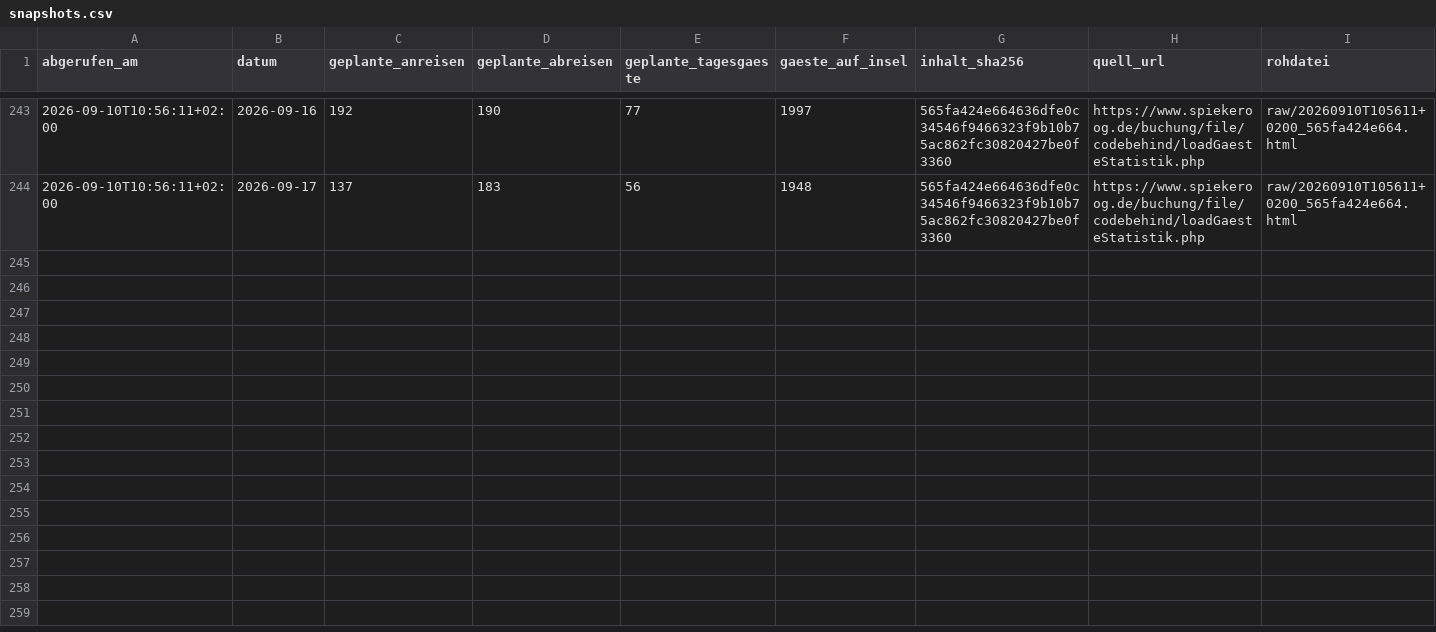
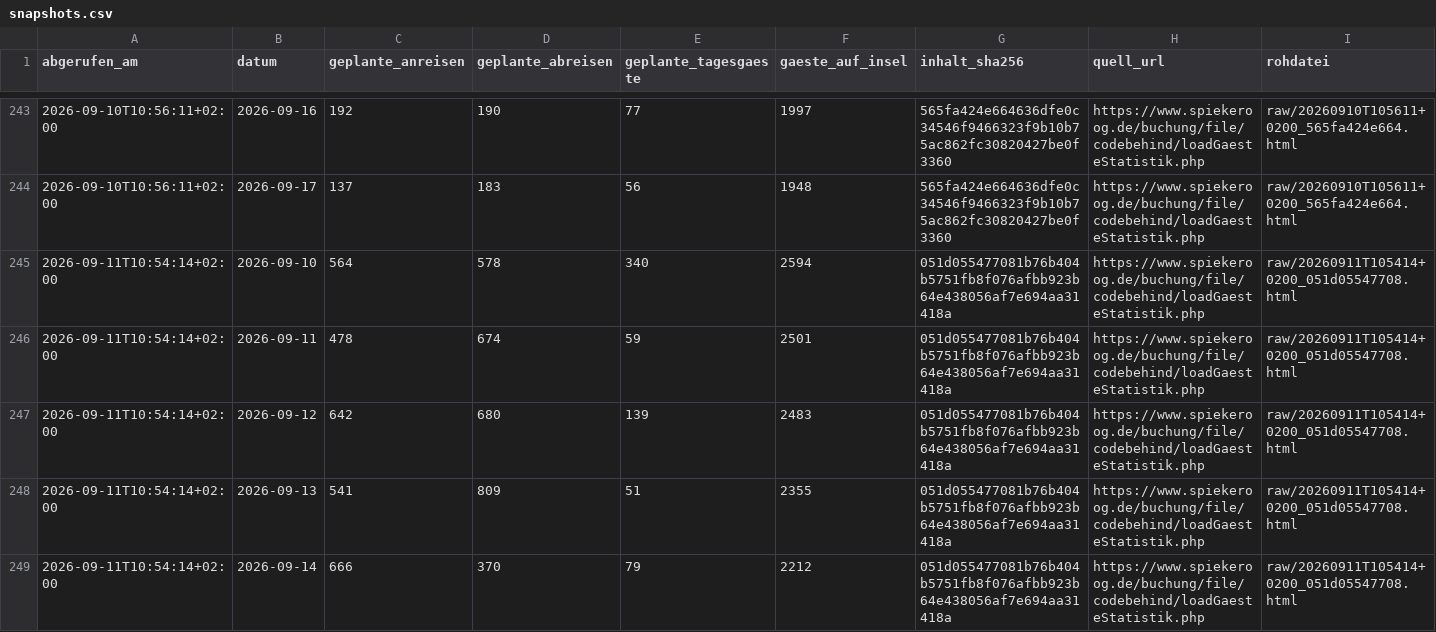
Before and after one commit to lleisner/spiekeroog-gaeste-archiv, a CSV file: archive/snapshots.csv, drawn as a sheet; only a part is shown, gaps mark what is left out; the diff covers the shown part only; the diff names each change by its address in the sheet, - before the commit and + after, or states it on an @@ line.

```diff
--- a/archive/snapshots.csv
+++ b/archive/snapshots.csv
+row 245: 2026-09-11T10:54:14+02:00 | 2026-09-10 | 564 | 578 | 340 | 2594 | 051d055477081b76b404b5751fb8f076afbb923b64e438056af7e694aa31418a | https://www.spiekeroog.de/buchung/file/codebehind/loadGaesteStatistik.php | raw/20260911T105414+0200_051d05547708.html
+row 246: 2026-09-11T10:54:14+02:00 | 2026-09-11 | 478 | 674 | 59 | 2501 | 051d055477081b76b404b5751fb8f076afbb923b64e438056af7e694aa31418a | https://www.spiekeroog.de/buchung/file/codebehind/loadGaesteStatistik.php | raw/20260911T105414+0200_051d05547708.html
+row 247: 2026-09-11T10:54:14+02:00 | 2026-09-12 | 642 | 680 | 139 | 2483 | 051d055477081b76b404b5751fb8f076afbb923b64e438056af7e694aa31418a | https://www.spiekeroog.de/buchung/file/codebehind/loadGaesteStatistik.php | raw/20260911T105414+0200_051d05547708.html
+row 248: 2026-09-11T10:54:14+02:00 | 2026-09-13 | 541 | 809 | 51 | 2355 | 051d055477081b76b404b5751fb8f076afbb923b64e438056af7e694aa31418a | https://www.spiekeroog.de/buchung/file/codebehind/loadGaesteStatistik.php | raw/20260911T105414+0200_051d05547708.html
+row 249: 2026-09-11T10:54:14+02:00 | 2026-09-14 | 666 | 370 | 79 | 2212 | 051d055477081b76b404b5751fb8f076afbb923b64e438056af7e694aa31418a | https://www.spiekeroog.de/buchung/file/codebehind/loadGaesteStatistik.php | raw/20260911T105414+0200_051d05547708.html
```
Also changed, not shown: 4 added rows elsewhere in this file, archive/gaestestatistik.csv, archive/latest.csv, 1 other file.
